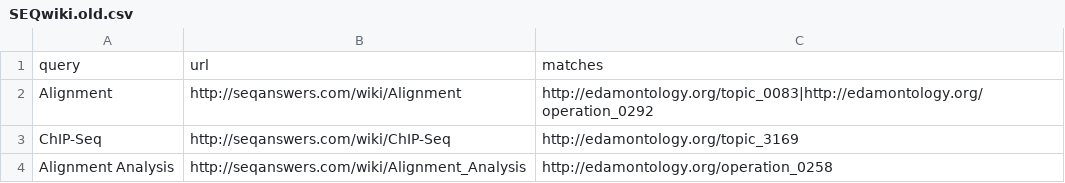
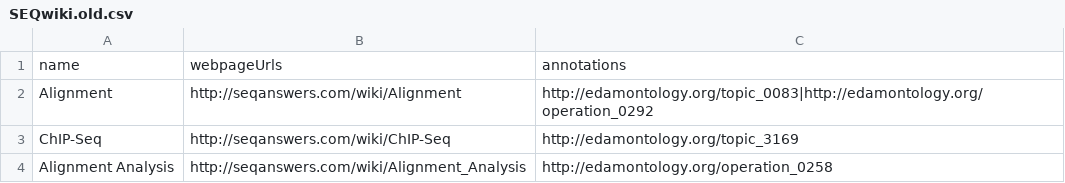
Before and after one commit to kylevgriffith/edamap, a CSV file: edammapper/input/SEQwiki.old.csv, drawn as a sheet; only a part is shown; removed rows and columns are numbered as before the commit, all else as after; the diff names each change by its address in the sheet, - before the commit and + after, or states it on an @@ line.

```diff
--- a/edammapper/input/SEQwiki.old.csv
+++ b/edammapper/input/SEQwiki.old.csv
-row 1: query | url | matches
+row 1: name | webpageUrls | annotations
```
Also changed, not shown: edammapper/input/msutils.csv.
